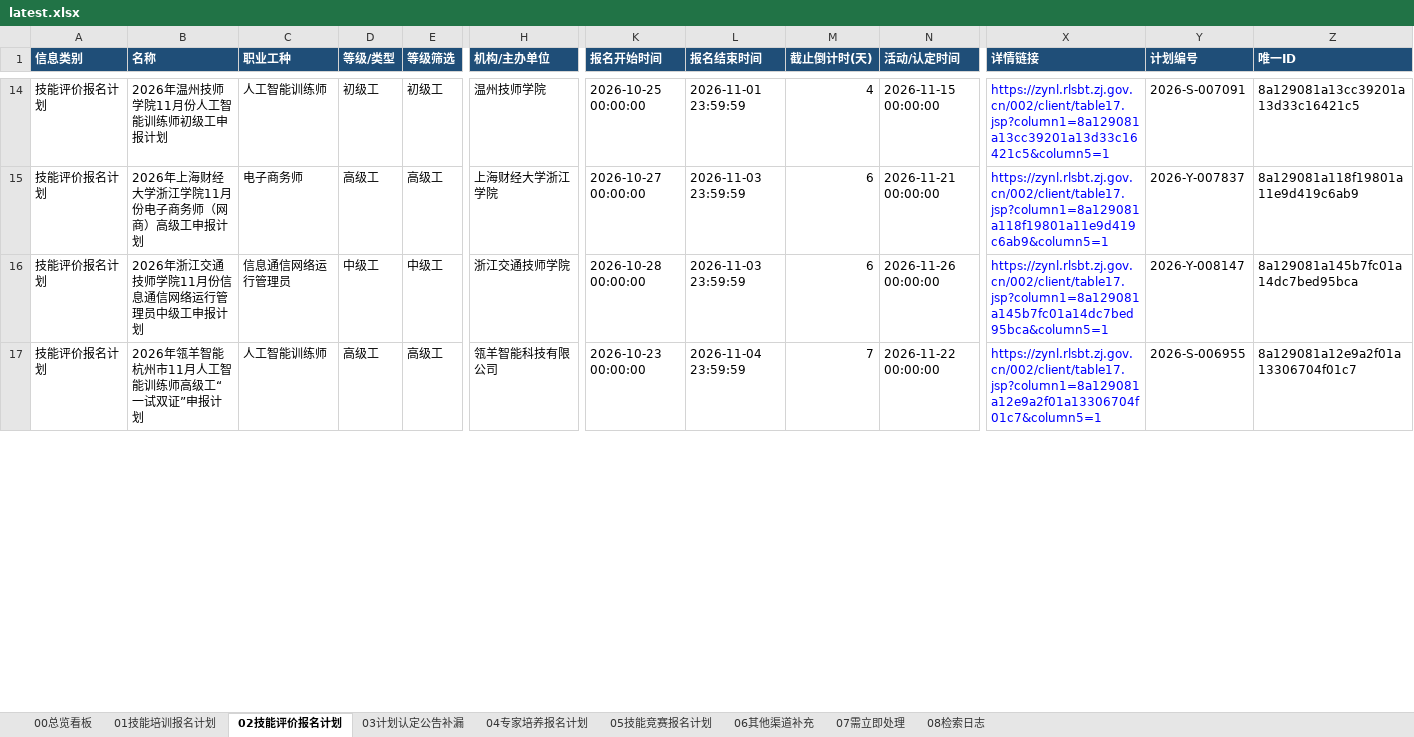
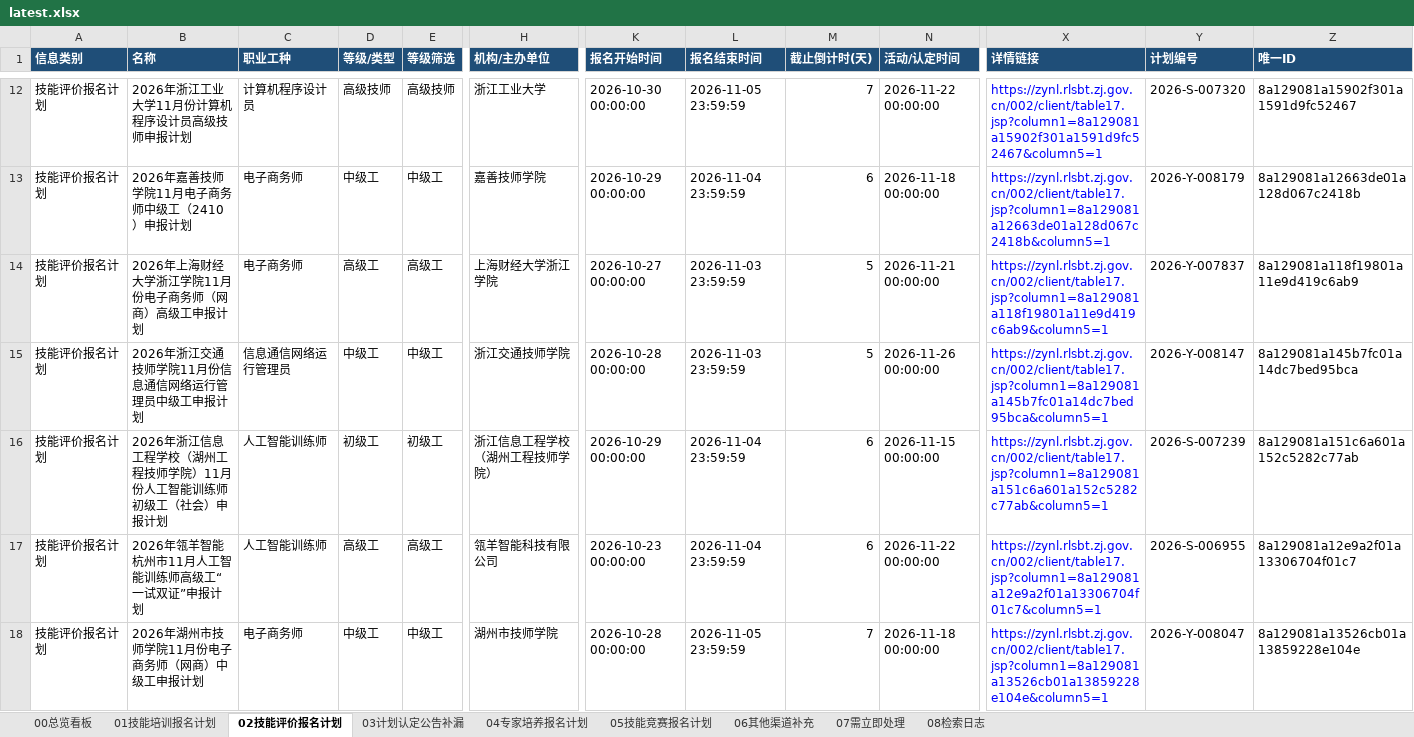
Before and after one commit to Juesann/zhejiang-skill-daily, an Excel workbook: latest.xlsx, sheet 02技能评价报名计划, drawn as a sheet; only a part is shown, gaps mark what is left out; values as stored, in another font and other column widths than the file's, no borders; addresses are those after the commit; rows hold the shown columns only; the diff covers the shown part only; the diff names each change by its address in the sheet, - before the commit and + after, or states it on an @@ line.

```diff
--- a/latest.xlsx (sheet 02技能评价报名计划)
+++ b/latest.xlsx (sheet 02技能评价报名计划)
+row 12: 技能评价报名计划 | 2026年浙江工业大学11月份计算机程序设计员高级技师申报计划 | 计算机程序设计员 | 高级技师 | 高级技师 | 浙江工业大学 | 2026-10-30 00:00:00 | 2026-11-05 23:59:59 | 7 | 2026-11-22 00:00:00 | https://zynl.rlsbt.zj.gov.cn/002/client/table17.jsp?column1=8a129081a15902f301a1591d9fc52467&column5=1 | 2026-S-007320 | 8a129081a15902f301a1591d9fc52467
-B13 (名称): 2026年温州技师学院11月份人工智能训练师初级工申报计划
+B13 (名称): 2026年嘉善技师学院11月电子商务师中级工（2410）申报计划
-C13 (职业工种): 人工智能训练师
+C13 (职业工种): 电子商务师
-D13 (等级/类型): 初级工
+D13 (等级/类型): 中级工
-E13 (等级筛选): 初级工
+E13 (等级筛选): 中级工
-H13 (机构/主办单位): 温州技师学院
+H13 (机构/主办单位): 嘉善技师学院
-K13 (报名开始时间): 2026-10-25 00:00:00
+K13 (报名开始时间): 2026-10-29 00:00:00
-L13 (报名结束时间): 2026-11-01 23:59:59
+L13 (报名结束时间): 2026-11-04 23:59:59
-M13 (截止倒计时(天)): 4
+M13 (截止倒计时(天)): 6
-N13 (活动/认定时间): 2026-11-15 00:00:00
+N13 (活动/认定时间): 2026-11-18 00:00:00
-X13 (详情链接): https://zynl.rlsbt.zj.gov.cn/002/client/table17.jsp?column1=8a129081a13cc39201a13d33c16421c5&column5=1
+X13 (详情链接): https://zynl.rlsbt.zj.gov.cn/002/client/table17.jsp?column1=8a129081a12663de01a128d067c2418b&column5=1
-Y13 (计划编号): 2026-S-007091
+Y13 (计划编号): 2026-Y-008179
-Z13 (唯一ID): 8a129081a13cc39201a13d33c16421c5
+Z13 (唯一ID): 8a129081a12663de01a128d067c2418b
-M14:M15 (截止倒计时(天)): 6
+M14:M15 (截止倒计时(天)): 5
+row 16: 技能评价报名计划 | 2026年浙江信息工程学校（湖州工程技师学院）11月份人工智能训练师初级工（社会）申报计划 | 人工智能训练师 | 初级工 | 初级工 | 浙江信息工程学校（湖州工程技师学院） | 2026-10-29 00:00:00 | 2026-11-04 23:59:59 | 6 | 2026-11-15 00:00:00 | https://zynl.rlsbt.zj.gov.cn/002/client/table17.jsp?column1=8a129081a151c6a601a152c5282c77ab&column5=1 | 2026-S-007239 | 8a129081a151c6a601a152c5282c77ab
-M17 (截止倒计时(天)): 7
+M17 (截止倒计时(天)): 6
+row 18: 技能评价报名计划 | 2026年湖州市技师学院11月份电子商务师（网商）中级工申报计划 | 电子商务师 | 中级工 | 中级工 | 湖州市技师学院 | 2026-10-28 00:00:00 | 2026-11-05 23:59:59 | 7 | 2026-11-18 00:00:00 | https://zynl.rlsbt.zj.gov.cn/002/client/table17.jsp?column1=8a129081a13526cb01a13859228e104e&column5=1 | 2026-Y-008047 | 8a129081a13526cb01a13859228e104e
```
Also changed, not shown: 14 added rows, 11 removed rows and 179 edited cells elsewhere in this sheet, sheet 07需立即处理, sheet 01技能培训报名计划, sheet 05技能竞赛报名计划, sheet 08检索日志, sheet 00总览看板, 3 other files.
